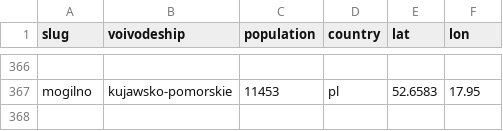
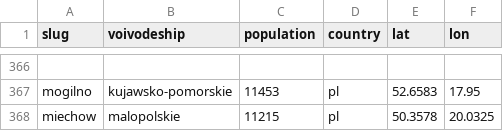
Before and after one commit to patrykorwat/radoskop, a CSV file: data/cities-meta.csv, drawn as a sheet; only a part is shown, gaps mark what is left out; the diff names each change by its address in the sheet, - before the commit and + after, or states it on an @@ line.

```diff
--- a/data/cities-meta.csv
+++ b/data/cities-meta.csv
+row 368: miechow | malopolskie | 11215 | pl | 50.3578 | 20.0325
```
Also changed, not shown: docs/units/city_teryt_map.csv.
